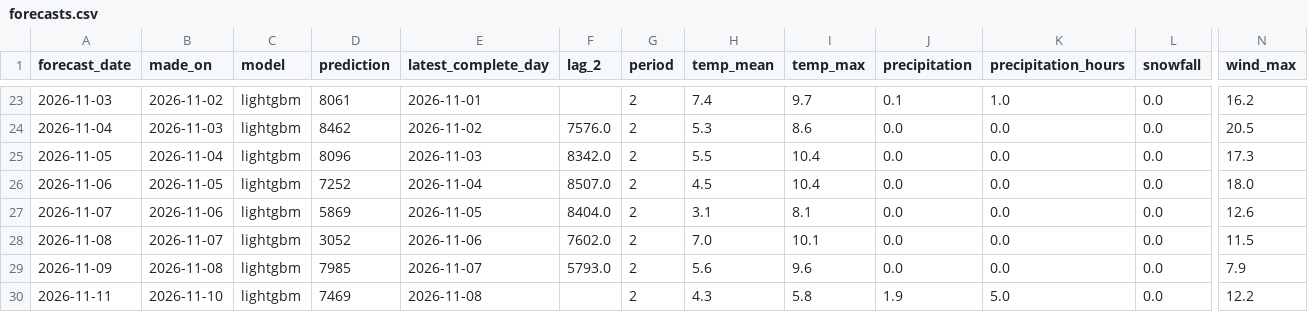
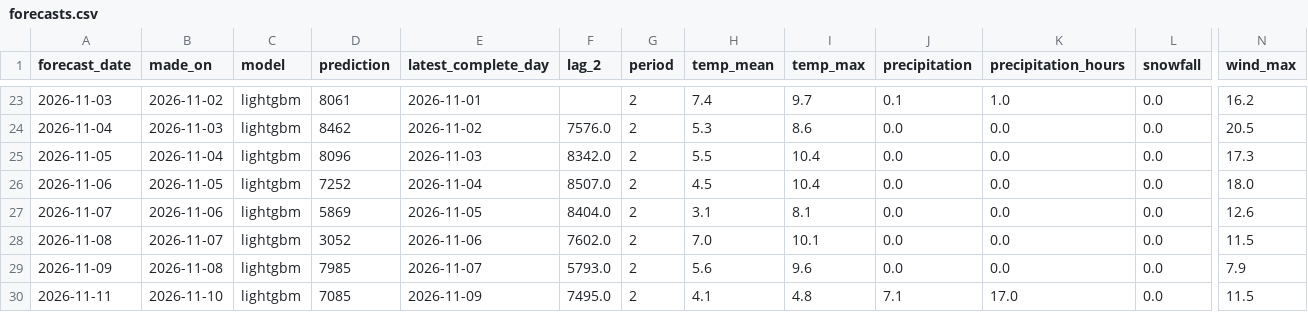
Before and after one commit to annikahackenberg/muenster-cycling-data, a CSV file: forecasts/forecasts.csv, drawn as a sheet; only a part is shown, gaps mark what is left out; the diff names each change by its address in the sheet, - before the commit and + after, or states it on an @@ line.

```diff
--- a/forecasts/forecasts.csv
+++ b/forecasts/forecasts.csv
-D30 (prediction): 7469
+D30 (prediction): 7085
-E30 (latest_complete_day): 2026-11-08
+E30 (latest_complete_day): 2026-11-09
-F30 (lag_2): (empty)
+F30 (lag_2): 7495.0
-H30 (temp_mean): 4.3
+H30 (temp_mean): 4.1
-I30 (temp_max): 5.8
+I30 (temp_max): 4.8
-J30 (precipitation): 1.9
+J30 (precipitation): 7.1
-K30 (precipitation_hours): 5.0
+K30 (precipitation_hours): 17.0
-N30 (wind_max): 12.2
+N30 (wind_max): 11.5
```
Also changed, not shown: forecasts/sites_forecasts.csv, 1 other file.
